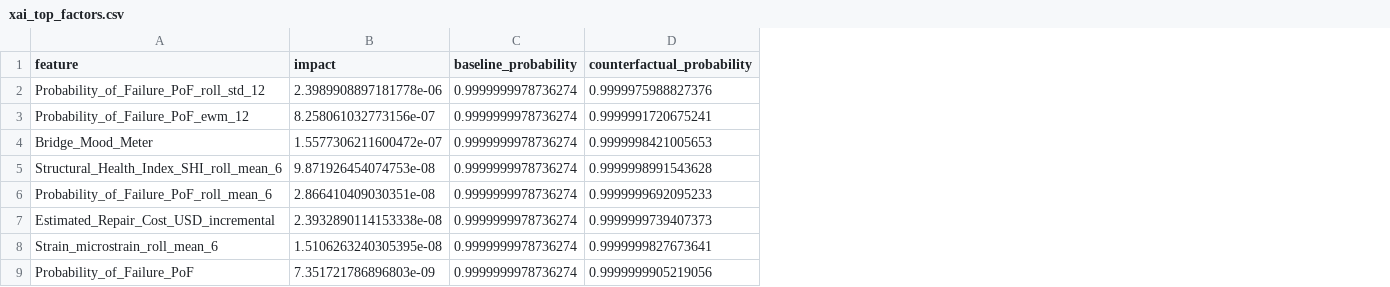
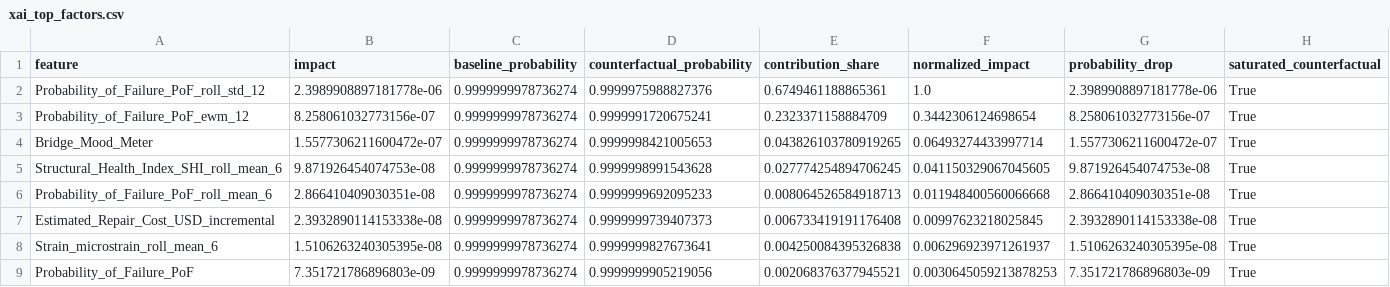
Before and after one commit to Vichuva/Structural-Health-Monitoring, a CSV file: data/bridges/bridge_delta/xai_top_factors.csv, drawn as a sheet; the diff names each change by its address in the sheet, - before the commit and + after, or states it on an @@ line.

```diff
--- a/data/bridges/bridge_delta/xai_top_factors.csv
+++ b/data/bridges/bridge_delta/xai_top_factors.csv
+column E (contribution_share), rows 2-9: 0.6749461188865361 | 0.2323371158884709 | 0.043826103780919265 | 0.027774254894706245 | 0.008064526584918713 | 0.006733419191176408 | 0.004250084395326838 | 0.002068376377945521
+column F (normalized_impact), rows 2-9: 1.0 | 0.3442306124698654 | 0.06493274433997714 | 0.041150329067045605 | 0.011948400560066668 | 0.00997623218025845 | 0.006296923971261937 | 0.0030645059213878253
+column G (probability_drop), rows 2-9: 2.3989908897181778e-06 | 8.258061032773156e-07 | 1.5577306211600472e-07 | 9.871926454074753e-08 | 2.866410409030351e-08 | 2.3932890114153338e-08 | 1.5106263240305395e-08 | 7.351721786896803e-09
+column H (saturated_counterfactual), rows 2-9: all True
```
Also changed, not shown: data/bridges/bridge_alpha/xai_top_factors.csv, data/bridges/bridge_epsilon/xai_top_factors.csv, 12 other files.
